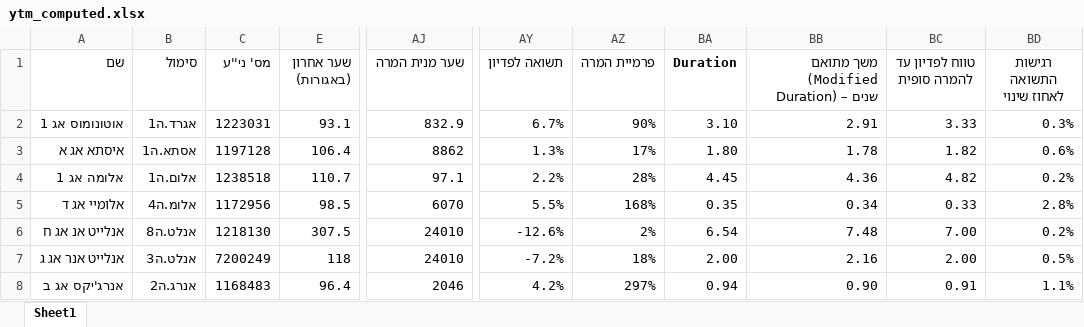
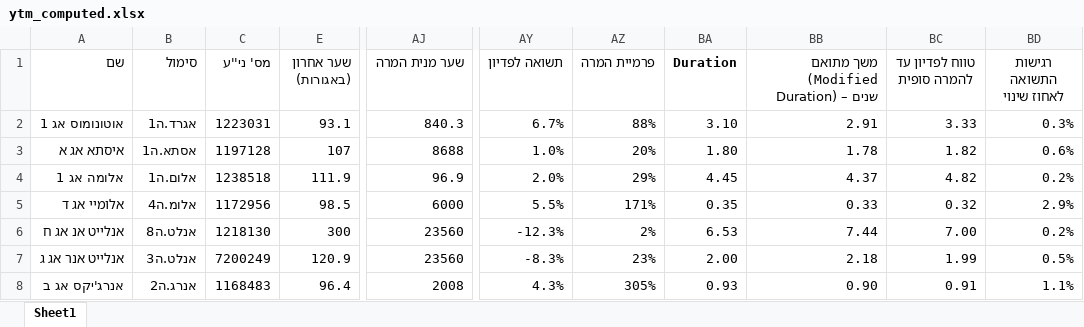
Before and after one commit to chen64-ux/tase-ytm-dashboard, an Excel workbook: ytm_computed.xlsx, sheet Sheet1, drawn as a sheet; only a part is shown, gaps mark what is left out; values as stored, in another font and other column widths than the file's, no borders; the diff covers the shown part only; the diff names each change by its address in the sheet, - before the commit and + after, or states it on an @@ line.

```diff
--- a/ytm_computed.xlsx (sheet Sheet1)
+++ b/ytm_computed.xlsx (sheet Sheet1)
-AJ2 (שער מנית המרה): 832.9
+AJ2 (שער מנית המרה): 840.3
-AZ2 (פרמיית המרה): 90%
+AZ2 (פרמיית המרה): 88%
-E3 (שער אחרון (באגורות)): 106.4
+E3 (שער אחרון (באגורות)): 107
-AJ3 (שער מנית המרה): 8862
+AJ3 (שער מנית המרה): 8688
-AY3 (תשואה לפדיון): 1.3%
+AY3 (תשואה לפדיון): 1.0%
-AZ3 (פרמיית המרה): 17%
+AZ3 (פרמיית המרה): 20%
-E4 (שער אחרון (באגורות)): 110.7
+E4 (שער אחרון (באגורות)): 111.9
-AJ4 (שער מנית המרה): 97.1
+AJ4 (שער מנית המרה): 96.9
-AY4 (תשואה לפדיון): 2.2%
+AY4 (תשואה לפדיון): 2.0%
-AZ4 (פרמיית המרה): 28%
+AZ4 (פרמיית המרה): 29%
-BB4: 4.36
+BB4: 4.37
-AJ5 (שער מנית המרה): 6070
+AJ5 (שער מנית המרה): 6000
-AZ5 (פרמיית המרה): 168%
+AZ5 (פרמיית המרה): 171%
-BB5: 0.34
+BB5: 0.33
-BC5 (טווח לפדיון עד להמרה סופית): 0.33
+BC5 (טווח לפדיון עד להמרה סופית): 0.32
-BD5 (רגישות התשואה לאחוז שינוי): 2.8%
+BD5 (רגישות התשואה לאחוז שינוי): 2.9%
-E6 (שער אחרון (באגורות)): 307.5
+E6 (שער אחרון (באגורות)): 300
-AJ6:AJ7 (שער מנית המרה): 24010
+AJ6:AJ7 (שער מנית המרה): 23560
-AY6 (תשואה לפדיון): -12.6%
+AY6 (תשואה לפדיון): -12.3%
-BA6 (Duration): 6.54
+BA6 (Duration): 6.53
-BB6: 7.48
+BB6: 7.44
-E7 (שער אחרון (באגורות)): 118
+E7 (שער אחרון (באגורות)): 120.9
-AY7 (תשואה לפדיון): -7.2%
+AY7 (תשואה לפדיון): -8.3%
-AZ7 (פרמיית המרה): 18%
+AZ7 (פרמיית המרה): 23%
-BB7: 2.16
+BB7: 2.18
-BC7 (טווח לפדיון עד להמרה סופית): 2.00
+BC7 (טווח לפדיון עד להמרה סופית): 1.99
-AJ8 (שער מנית המרה): 2046
+AJ8 (שער מנית המרה): 2008
-AY8 (תשואה לפדיון): 4.2%
+AY8 (תשואה לפדיון): 4.3%
-AZ8 (פרמיית המרה): 297%
+AZ8 (פרמיית המרה): 305%
-BA8 (Duration): 0.94
+BA8 (Duration): 0.93
```
Also changed, not shown: 89 edited cells elsewhere in this sheet, 1 other file.
